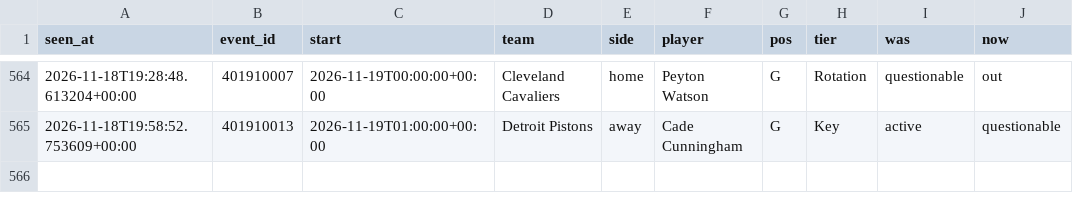
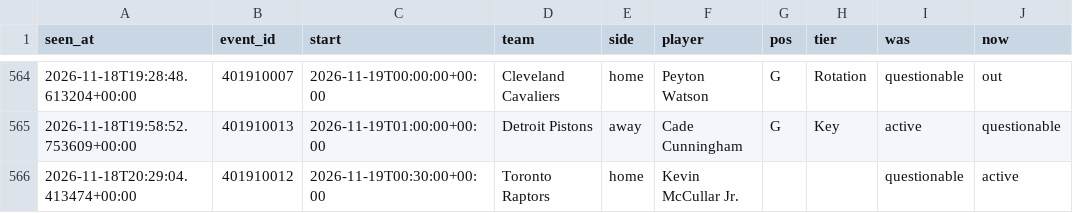
Before and after one commit to tdrey10/sports, a CSV file: data/injuries/nba/2026-11.csv, drawn as a sheet; only a part is shown, gaps mark what is left out; the diff names each change by its address in the sheet, - before the commit and + after, or states it on an @@ line.

```diff
--- a/data/injuries/nba/2026-11.csv
+++ b/data/injuries/nba/2026-11.csv
+row 566: 2026-11-18T20:29:04.413474+00:00 | 401910012 | 2026-11-19T00:30:00+00:00 | Toronto Raptors | home | Kevin McCullar Jr. |  |  | questionable | active
```
Also changed, not shown: data/odds/bundesliga/2026-11.csv, data/odds/laliga/2026-11.csv, 15 other files.
